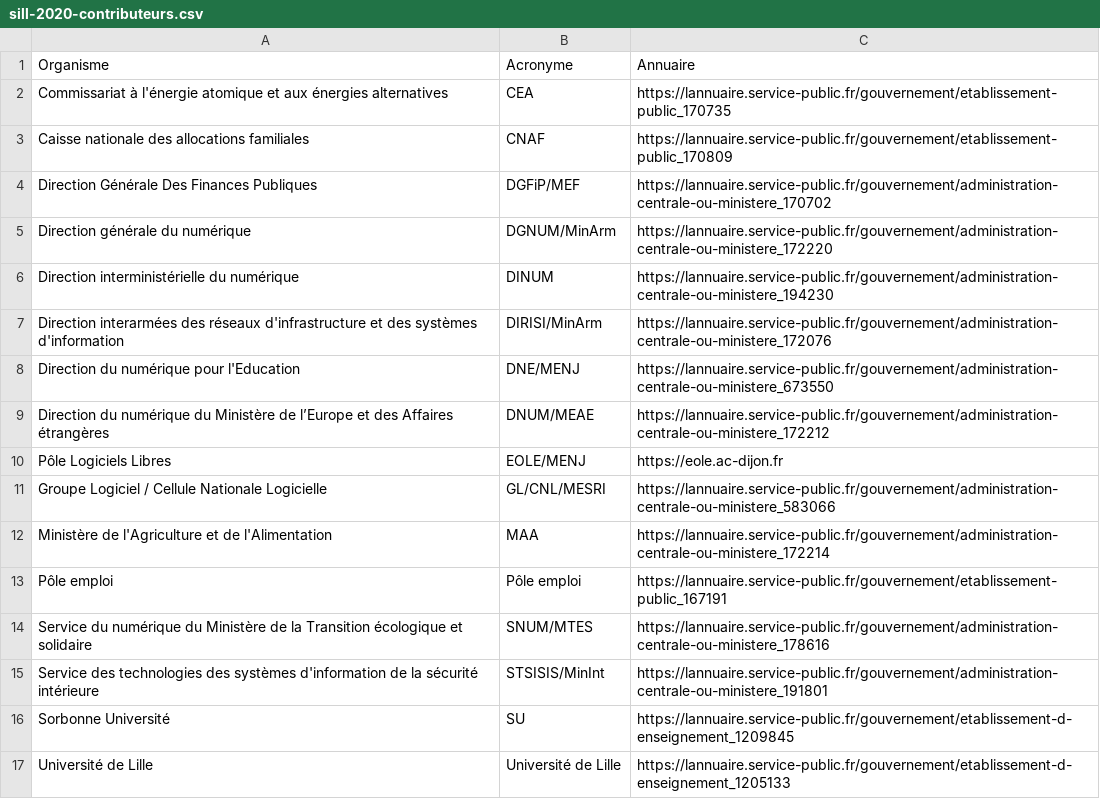
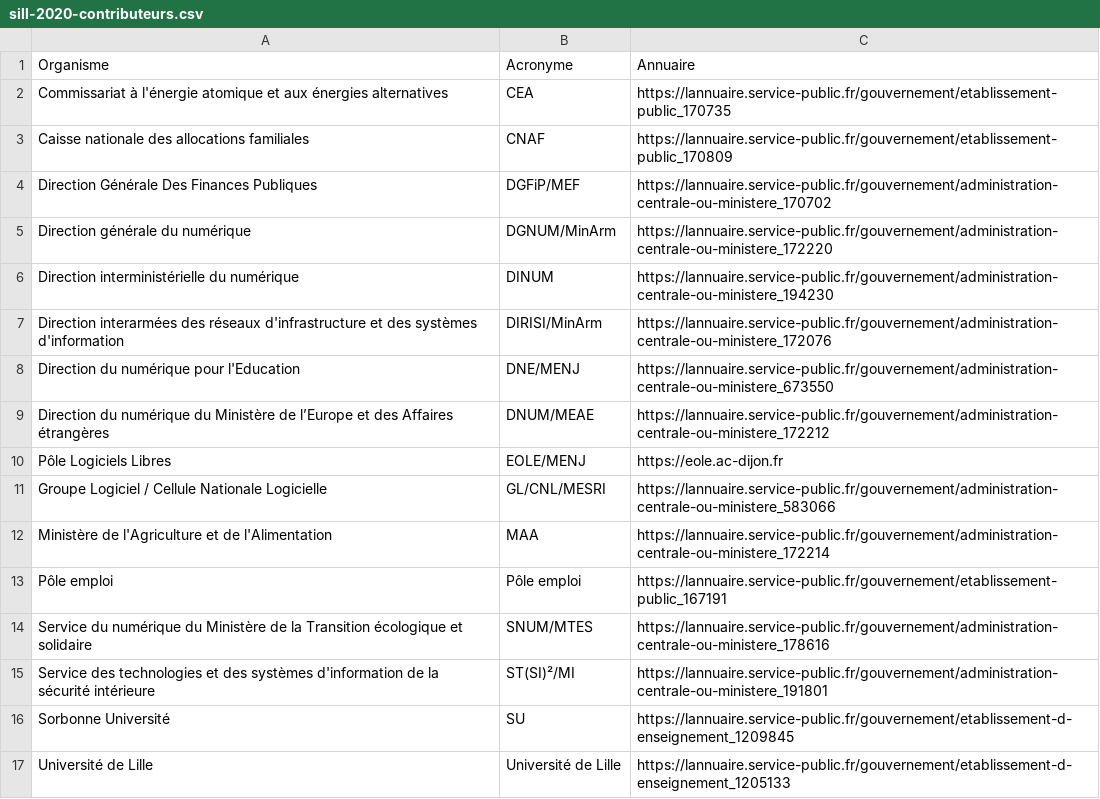
Before and after one commit to dzc34/sill, a CSV file: 2020/sill-2020-contributeurs.csv, drawn as a sheet.

Commit message:
Corrections mineures

```diff
--- a/2020/sill-2020-contributeurs.csv
+++ b/2020/sill-2020-contributeurs.csv
@@ -14,3 +14,3 @@ Pôle emploi,Pôle emploi,https://lannuaire.service-public.fr/gouvernement/etabl
 Service du numérique du Ministère de la Transition écologique et solidaire,SNUM/MTES,https://lannuaire.service-public.fr/gouvernement/administration-centrale-ou-ministere_178616
-Service des technologies des systèmes d'information de la sécurité intérieure,STSISIS/MinInt,https://lannuaire.service-public.fr/gouvernement/administration-centrale-ou-ministere_191801
+Service des technologies et des systèmes d'information de la sécurité intérieure,ST(SI)²/MI,https://lannuaire.service-public.fr/gouvernement/administration-centrale-ou-ministere_191801
 Sorbonne Université,SU,https://lannuaire.service-public.fr/gouvernement/etablissement-d-enseignement_1209845
```
